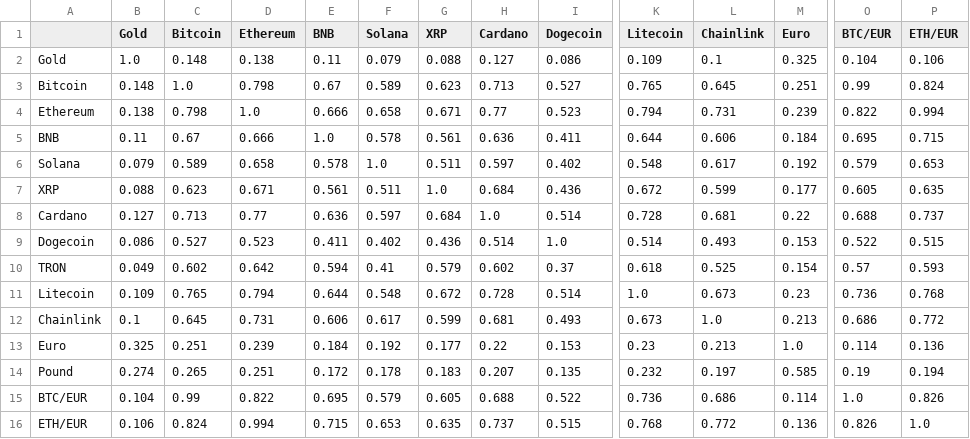
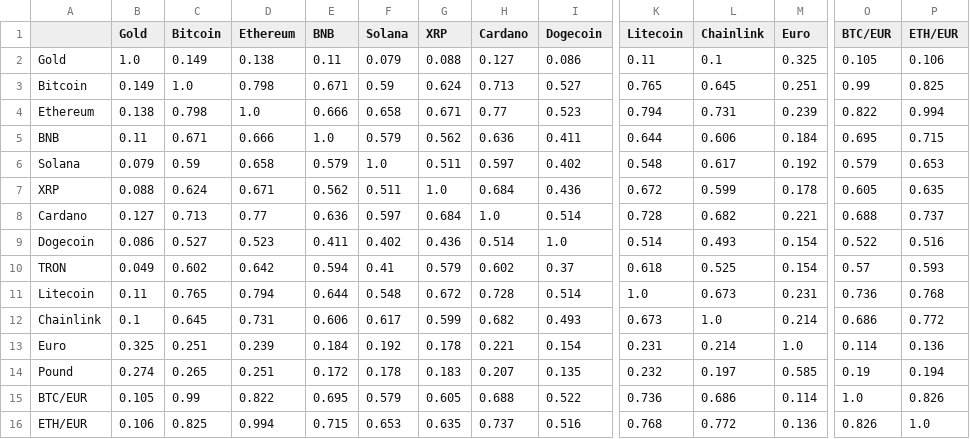
Before and after one commit to arm89400-hue/BigData, a CSV file: data/analysis/return_correlation.csv, drawn as a sheet; only a part is shown, gaps mark what is left out; the diff names each change by its address in the sheet, - before the commit and + after, or states it on an @@ line.

```diff
--- a/data/analysis/return_correlation.csv
+++ b/data/analysis/return_correlation.csv
-C2 (Bitcoin): 0.148
+C2 (Bitcoin): 0.149
-K2 (Litecoin): 0.109
+K2 (Litecoin): 0.11
-O2 (BTC/EUR): 0.104
+O2 (BTC/EUR): 0.105
-B3 (Gold): 0.148
+B3 (Gold): 0.149
-E3 (BNB): 0.67
+E3 (BNB): 0.671
-F3 (Solana): 0.589
+F3 (Solana): 0.59
-G3 (XRP): 0.623
+G3 (XRP): 0.624
-P3 (ETH/EUR): 0.824
+P3 (ETH/EUR): 0.825
-C5 (Bitcoin): 0.67
+C5 (Bitcoin): 0.671
-F5 (Solana): 0.578
+F5 (Solana): 0.579
-G5 (XRP): 0.561
+G5 (XRP): 0.562
-C6 (Bitcoin): 0.589
+C6 (Bitcoin): 0.59
-E6 (BNB): 0.578
+E6 (BNB): 0.579
-C7 (Bitcoin): 0.623
+C7 (Bitcoin): 0.624
-E7 (BNB): 0.561
+E7 (BNB): 0.562
-M7 (Euro): 0.177
+M7 (Euro): 0.178
-L8 (Chainlink): 0.681
+L8 (Chainlink): 0.682
-M8 (Euro): 0.22
+M8 (Euro): 0.221
-M9 (Euro): 0.153
+M9 (Euro): 0.154
-P9 (ETH/EUR): 0.515
+P9 (ETH/EUR): 0.516
-B11 (Gold): 0.109
+B11 (Gold): 0.11
-M11 (Euro): 0.23
+M11 (Euro): 0.231
-H12 (Cardano): 0.681
+H12 (Cardano): 0.682
-M12 (Euro): 0.213
+M12 (Euro): 0.214
-G13 (XRP): 0.177
+G13 (XRP): 0.178
-H13 (Cardano): 0.22
+H13 (Cardano): 0.221
-I13 (Dogecoin): 0.153
+I13 (Dogecoin): 0.154
-K13 (Litecoin): 0.23
+K13 (Litecoin): 0.231
-L13 (Chainlink): 0.213
+L13 (Chainlink): 0.214
-B15 (Gold): 0.104
+B15 (Gold): 0.105
-C16 (Bitcoin): 0.824
+C16 (Bitcoin): 0.825
-I16 (Dogecoin): 0.515
+I16 (Dogecoin): 0.516
```
Also changed, not shown: data/analysis/asset_performance.csv, 8 other files.
